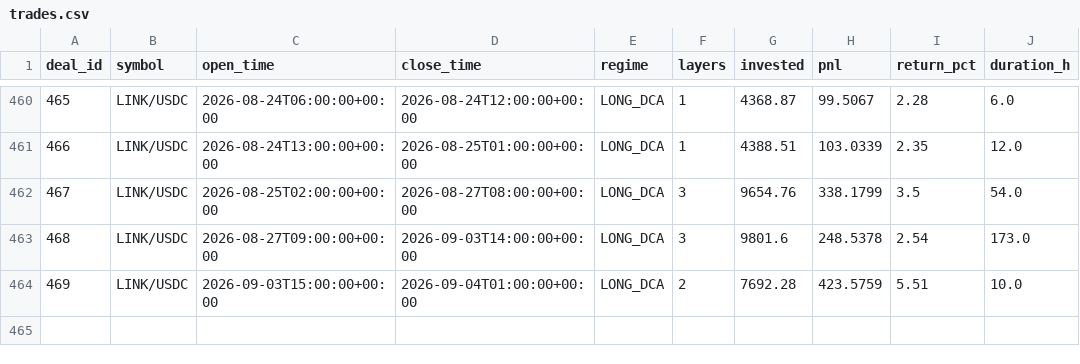
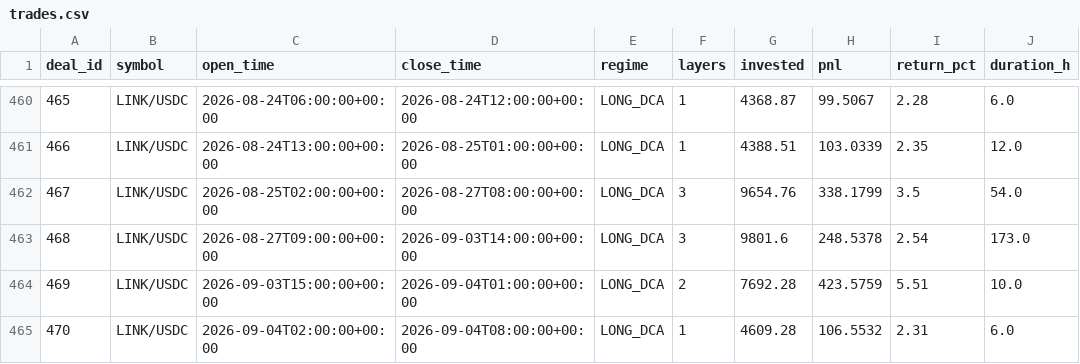
Before and after one commit to halo-effects/adaptive-intelligence-trading, a CSV file: docs/data/v14/trades.csv, drawn as a sheet; only a part is shown, gaps mark what is left out.

Commit message:
Data sync 2026-09-04 02:03

```diff
--- a/docs/data/v14/trades.csv
+++ b/docs/data/v14/trades.csv
@@ -464 +464,2 @@ deal_id,symbol,open_time,close_time,regime,layers,invested,pnl,return_pct,durati
 469,LINK/USDC,2026-09-03T15:00:00+00:00,2026-09-04T01:00:00+00:00,LONG_DCA,2,7692.28,423.5759,5.51,10.0
+470,LINK/USDC,2026-09-04T02:00:00+00:00,2026-09-04T08:00:00+00:00,LONG_DCA,1,4609.28,106.5532,2.31,6.0
```
Also changed, not shown: 4 other files.
